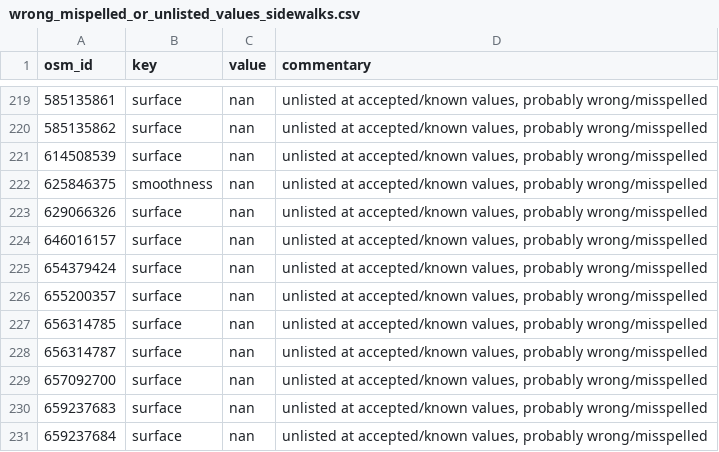
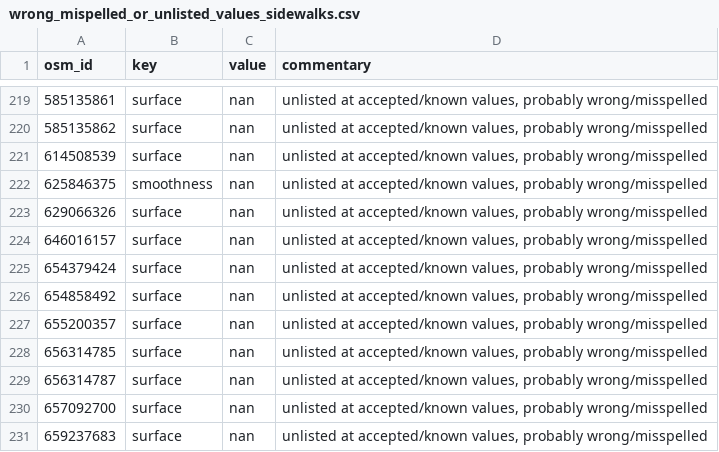
Before and after one commit to kauevestena/opensidewalkmap_beta, a CSV file: quality_check/tables/wrong_mispelled_or_unlisted_values_sidewalks.csv, drawn as a sheet; only a part is shown, gaps mark what is left out; the shorter side is filled out with more unchanged rows.

```diff
--- a/quality_check/tables/wrong_mispelled_or_unlisted_values_sidewalks.csv
+++ b/quality_check/tables/wrong_mispelled_or_unlisted_values_sidewalks.csv
@@ -225,2 +225,3 @@ osm_id,key,value,commentary
 654379424,surface,nan,"unlisted at accepted/known values, probably wrong/misspelled"
+654858492,surface,nan,"unlisted at accepted/known values, probably wrong/misspelled"
 655200357,surface,nan,"unlisted at accepted/known values, probably wrong/misspelled"
```
Also changed, not shown: quality_check/tables/improper_keys_sidewalks.csv, quality_check/tables/keys_without_wiki_sidewalks.csv, 18 other files.
